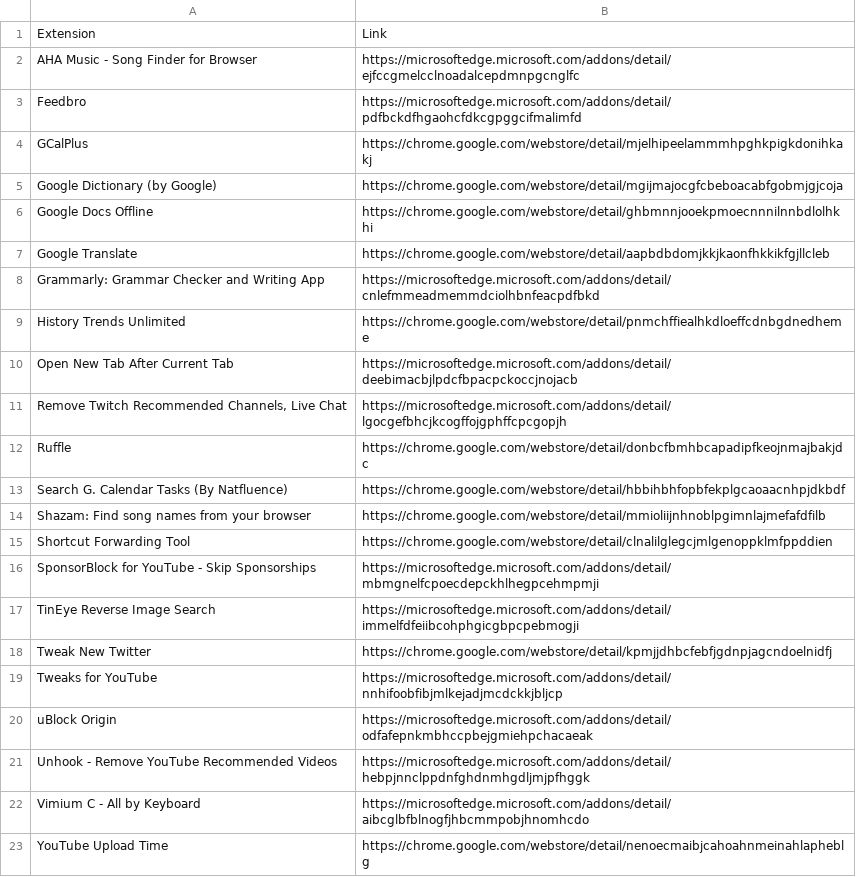
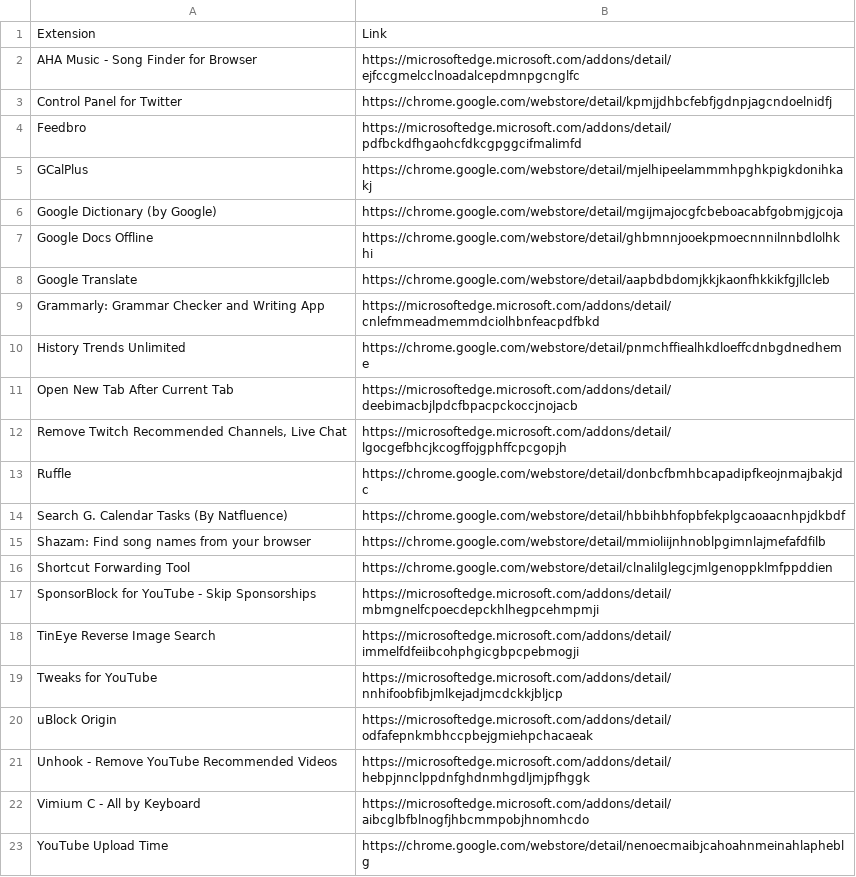
Before and after one commit to zachpoblete/Browser-Extension-Backups, a CSV file: extensions.csv, drawn as a sheet; removed rows and columns are numbered as before the commit, all else as after; the diff names each change by its address in the sheet, - before the commit and + after, or states it on an @@ line.

Commit message:
ref: rename Tweak New Twitter -> Control Panel for Twitter
scope: extensions.csv

```diff
--- a/extensions.csv
+++ b/extensions.csv
+row 3: Control Panel for Twitter | https://chrome.google.com/webstore/detail/kpmjjdhbcfebfjgdnpjagcndoelnidfj
-row 18: Tweak New Twitter | https://chrome.google.com/webstore/detail/kpmjjdhbcfebfjgdnpjagcndoelnidfj
```
